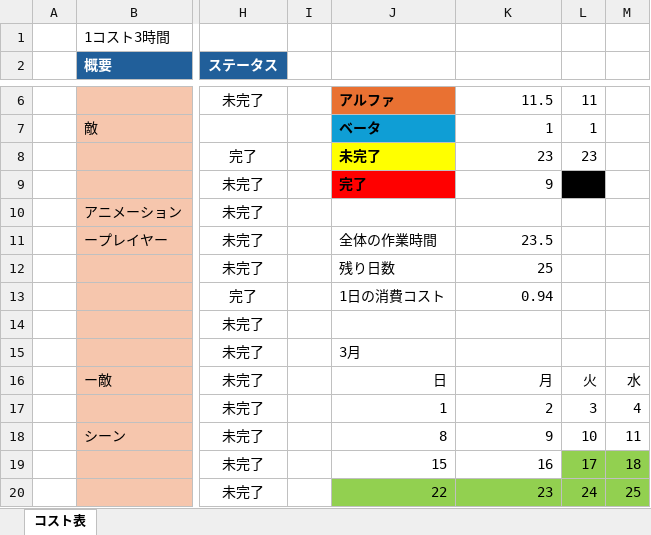
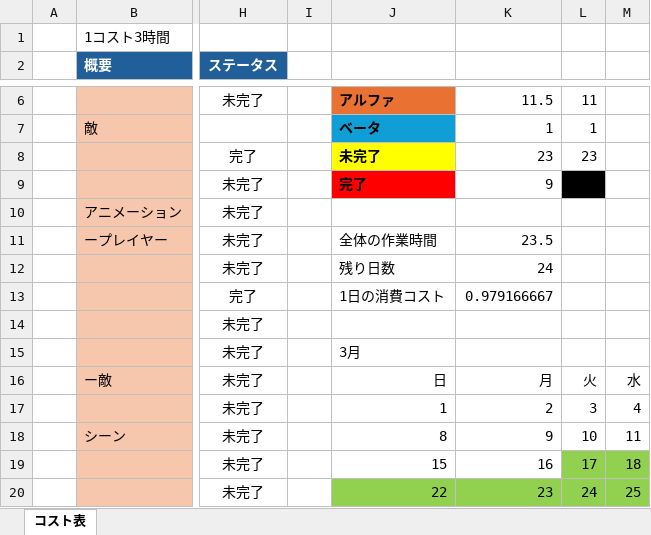
Before and after one commit to tw4706/2026_SpringGame, an Excel workbook: コスト表.xlsx, sheet コスト表, drawn as a sheet; only a part is shown, gaps mark what is left out; values as stored, in another font and other column widths than the file's, no borders; the diff names each change by its address in the sheet, - before the commit and + after, or states it on an @@ line.

```diff
--- a/コスト表.xlsx (sheet コスト表)
+++ b/コスト表.xlsx (sheet コスト表)
-K12: 25
+K12: 24
-K13: 0.94
+K13: 0.979166667
```
Also changed, not shown: 25 other files.
